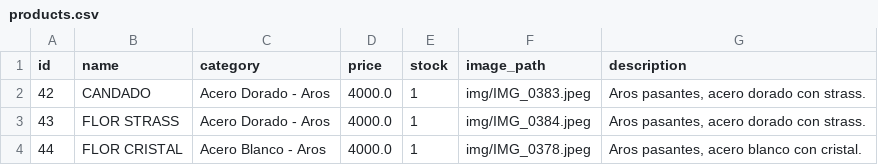
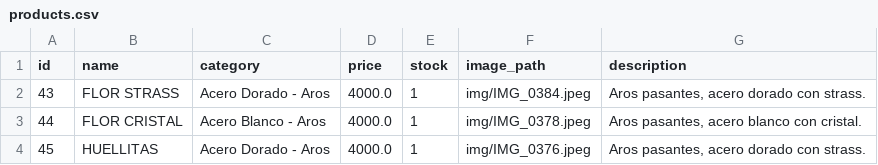
Before and after one commit to PierottiBR/glint_tienda_online, a CSV file: files_csv/products.csv, drawn as a sheet; only a part is shown; the shorter side is filled out with more unchanged rows; the diff names each change by its address in the sheet, - before the commit and + after, or states it on an @@ line.

Commit message:
Eliminado producto: CANDADO

```diff
--- a/files_csv/products.csv
+++ b/files_csv/products.csv
-row 2: 42 | CANDADO | Acero Dorado - Aros | 4000.0 | 1 | img/IMG_0383.jpeg | Aros pasantes, acero dorado con strass.
```
